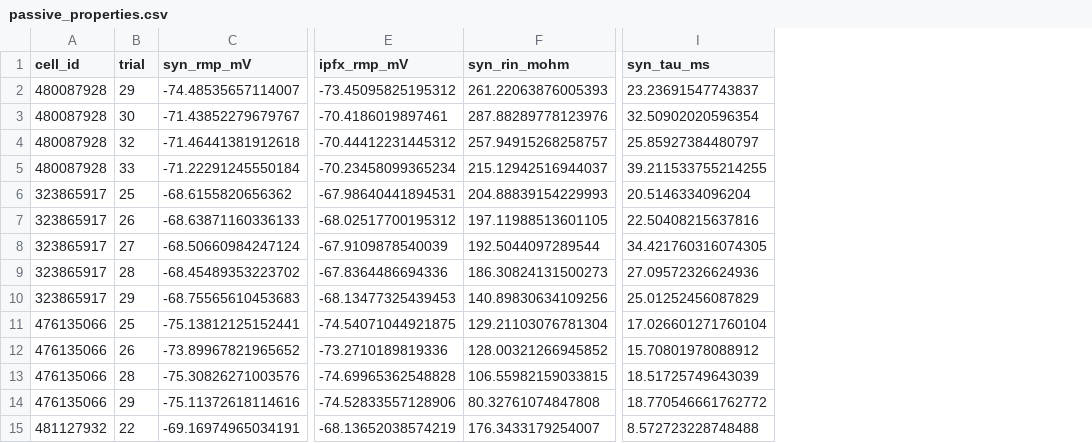
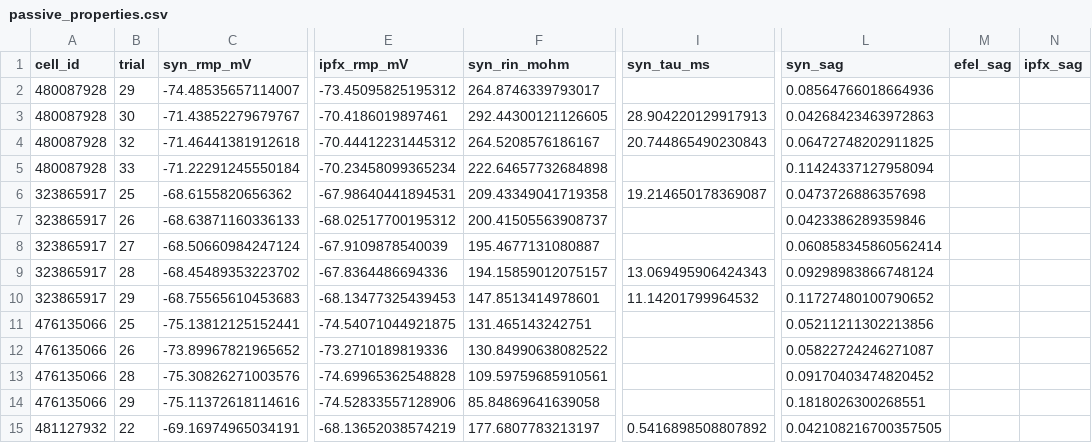
Before and after one commit to anzalks/synaptipy, a CSV file: paper/results/passive_properties.csv, drawn as a sheet; only a part is shown, gaps mark what is left out; the diff covers the shown part only; the diff names each change by its address in the sheet, - before the commit and + after, or states it on an @@ line.

```diff
--- a/paper/results/passive_properties.csv
+++ b/paper/results/passive_properties.csv
+column L (syn_sag), rows 2-15: 0.08564766018664936 | 0.04268423463972863 | 0.06472748202911825 | 0.11424337127958094 | 0.0473726886357698 | 0.0423386289359846 | 0.060858345860562414 | 0.09298983866748124 | 0.11727480100790652 | 0.05211211302213856 | 0.05822724246271087 | 0.09170403474820452 | 0.1818026300268551 | 0.042108216700357505
+column M (efel_sag), empty
+column N (ipfx_sag), empty
-F2 (syn_rin_mohm): 261.22063876005393
+F2 (syn_rin_mohm): 264.8746339793017
-I2 (syn_tau_ms): 23.23691547743837
+I2 (syn_tau_ms): (empty)
-F3 (syn_rin_mohm): 287.88289778123976
+F3 (syn_rin_mohm): 292.44300121126605
-I3 (syn_tau_ms): 32.50902020596354
+I3 (syn_tau_ms): 28.904220129917913
-F4 (syn_rin_mohm): 257.94915268258757
+F4 (syn_rin_mohm): 264.5208576186167
-I4 (syn_tau_ms): 25.85927384480797
+I4 (syn_tau_ms): 20.744865490230843
-F5 (syn_rin_mohm): 215.12942516944037
+F5 (syn_rin_mohm): 222.64657732684898
-I5 (syn_tau_ms): 39.211533755214255
+I5 (syn_tau_ms): (empty)
-F6 (syn_rin_mohm): 204.88839154229993
+F6 (syn_rin_mohm): 209.43349041719358
-I6 (syn_tau_ms): 20.5146334096204
+I6 (syn_tau_ms): 19.214650178369087
-F7 (syn_rin_mohm): 197.11988513601105
+F7 (syn_rin_mohm): 200.41505563908737
-I7 (syn_tau_ms): 22.50408215637816
+I7 (syn_tau_ms): (empty)
-F8 (syn_rin_mohm): 192.5044097289544
+F8 (syn_rin_mohm): 195.4677131080887
-I8 (syn_tau_ms): 34.421760316074305
+I8 (syn_tau_ms): (empty)
-F9 (syn_rin_mohm): 186.30824131500273
+F9 (syn_rin_mohm): 194.15859012075157
-I9 (syn_tau_ms): 27.09572326624936
+I9 (syn_tau_ms): 13.069495906424343
-F10 (syn_rin_mohm): 140.89830634109256
+F10 (syn_rin_mohm): 147.8513414978601
-I10 (syn_tau_ms): 25.01252456087829
+I10 (syn_tau_ms): 11.14201799964532
-F11 (syn_rin_mohm): 129.21103076781304
+F11 (syn_rin_mohm): 131.465143242751
-I11 (syn_tau_ms): 17.026601271760104
+I11 (syn_tau_ms): (empty)
-F12 (syn_rin_mohm): 128.00321266945852
+F12 (syn_rin_mohm): 130.84990638082522
-I12 (syn_tau_ms): 15.70801978088912
+I12 (syn_tau_ms): (empty)
-F13 (syn_rin_mohm): 106.55982159033815
+F13 (syn_rin_mohm): 109.59759685910561
-I13 (syn_tau_ms): 18.51725749643039
+I13 (syn_tau_ms): (empty)
-F14 (syn_rin_mohm): 80.32761074847808
+F14 (syn_rin_mohm): 85.84869641639058
-I14 (syn_tau_ms): 18.770546661762772
+I14 (syn_tau_ms): (empty)
-F15 (syn_rin_mohm): 176.3433179254007
+F15 (syn_rin_mohm): 177.6807783213197
-I15 (syn_tau_ms): 8.572723228748488
+I15 (syn_tau_ms): 0.5416898508807892
```
Also changed, not shown: 40 edited cells elsewhere in this file, paper/results/benchmark_comparison.csv, 31 other files.
